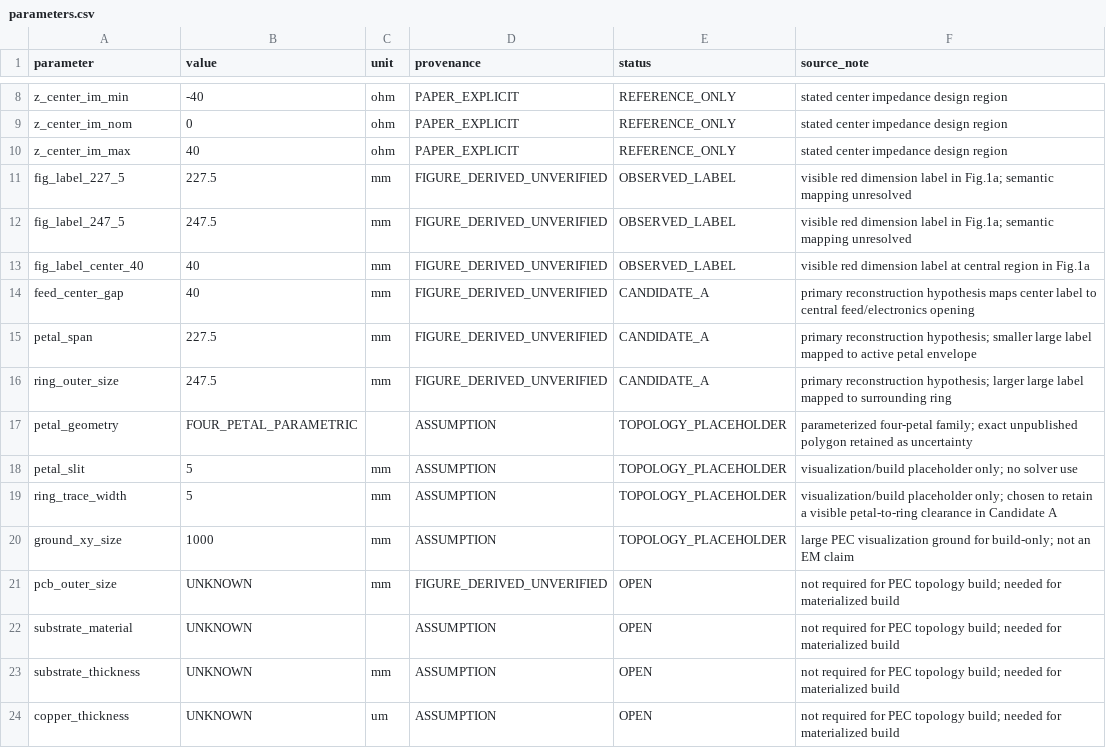
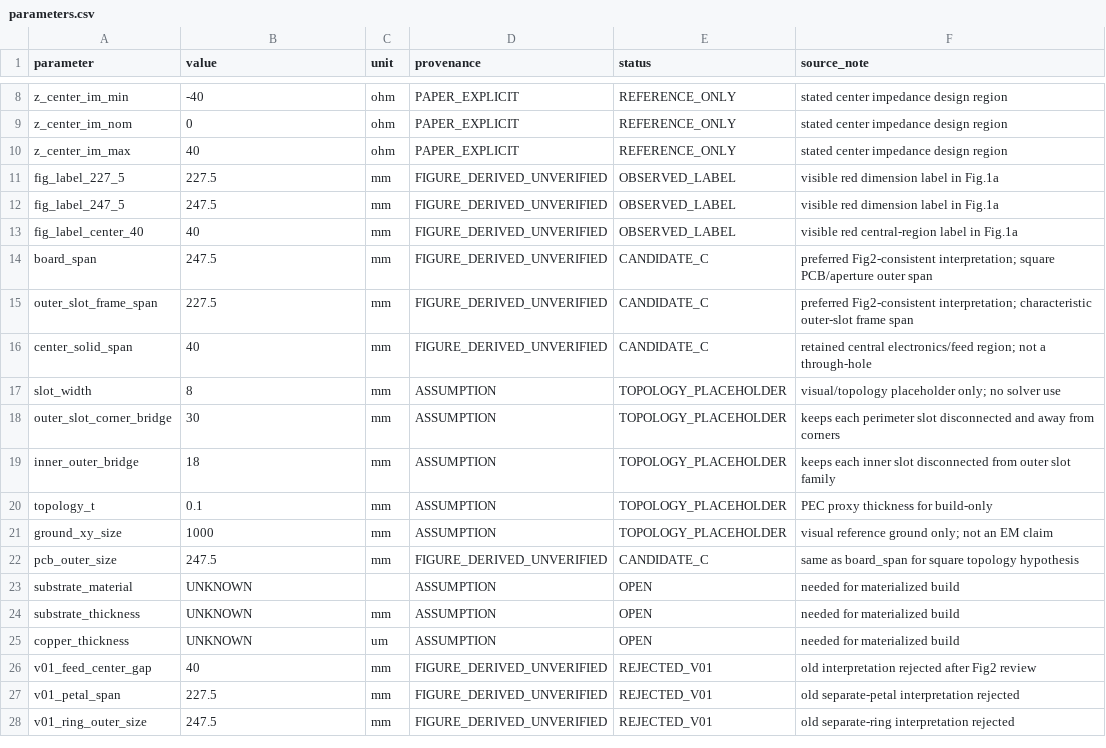
Before and after one commit to Dingo-infinity2020/GNSS_Lband_Active_Array, a CSV file: em/cst/R0_CHARTS_300_500/parameters.csv, drawn as a sheet; only a part is shown, gaps mark what is left out.

Commit message:
Replace V0.1 petal/ring mapping with Fig2 slotted-plate Candidate C

```diff
--- a/em/cst/R0_CHARTS_300_500/parameters.csv
+++ b/em/cst/R0_CHARTS_300_500/parameters.csv
@@ -10,15 +10,19 @@ z_center_im_nom,0,ohm,PAPER_EXPLICIT,REFERENCE_ONLY,stated center impedance desi
 z_center_im_max,40,ohm,PAPER_EXPLICIT,REFERENCE_ONLY,stated center impedance design region
-fig_label_227_5,227.5,mm,FIGURE_DERIVED_UNVERIFIED,OBSERVED_LABEL,visible red dimension label in Fig.1a; semantic mapping unresolved
-fig_label_247_5,247.5,mm,FIGURE_DERIVED_UNVERIFIED,OBSERVED_LABEL,visible red dimension label in Fig.1a; semantic mapping unresolved
-fig_label_center_40,40,mm,FIGURE_DERIVED_UNVERIFIED,OBSERVED_LABEL,visible red dimension label at central region in Fig.1a
-feed_center_gap,40,mm,FIGURE_DERIVED_UNVERIFIED,CANDIDATE_A,primary reconstruction hypothesis maps center label to central feed/electronics opening
-petal_span,227.5,mm,FIGURE_DERIVED_UNVERIFIED,CANDIDATE_A,primary reconstruction hypothesis; smaller large label mapped to active petal envelope
-ring_outer_size,247.5,mm,FIGURE_DERIVED_UNVERIFIED,CANDIDATE_A,primary reconstruction hypothesis; larger large label mapped to surrounding ring
-petal_geometry,FOUR_PETAL_PARAMETRIC,,ASSUMPTION,TOPOLOGY_PLACEHOLDER,parameterized four-petal family; exact unpublished polygon retained as uncertainty
-petal_slit,5,mm,ASSUMPTION,TOPOLOGY_PLACEHOLDER,visualization/build placeholder only; no solver use
-ring_trace_width,5,mm,ASSUMPTION,TOPOLOGY_PLACEHOLDER,visualization/build placeholder only; chosen to retain a visible petal-to-ring clearance in Candidate A
-ground_xy_size,1000,mm,ASSUMPTION,TOPOLOGY_PLACEHOLDER,large PEC visualization ground for build-only; not an EM claim
-pcb_outer_size,UNKNOWN,mm,FIGURE_DERIVED_UNVERIFIED,OPEN,not required for PEC topology build; needed for materialized build
-substrate_material,UNKNOWN,,ASSUMPTION,OPEN,not required for PEC topology build; needed for materialized build
-substrate_thickness,UNKNOWN,mm,ASSUMPTION,OPEN,not required for PEC topology build; needed for materialized build
-copper_thickness,UNKNOWN,um,ASSUMPTION,OPEN,not required for PEC topology build; needed for materialized build
+fig_label_227_5,227.5,mm,FIGURE_DERIVED_UNVERIFIED,OBSERVED_LABEL,visible red dimension label in Fig.1a
+fig_label_247_5,247.5,mm,FIGURE_DERIVED_UNVERIFIED,OBSERVED_LABEL,visible red dimension label in Fig.1a
+fig_label_center_40,40,mm,FIGURE_DERIVED_UNVERIFIED,OBSERVED_LABEL,visible red central-region label in Fig.1a
+board_span,247.5,mm,FIGURE_DERIVED_UNVERIFIED,CANDIDATE_C,preferred Fig2-consistent interpretation; square PCB/aperture outer span
+outer_slot_frame_span,227.5,mm,FIGURE_DERIVED_UNVERIFIED,CANDIDATE_C,preferred Fig2-consistent interpretation; characteristic outer-slot frame span
+center_solid_span,40,mm,FIGURE_DERIVED_UNVERIFIED,CANDIDATE_C,retained central electronics/feed region; not a through-hole
+slot_width,8,mm,ASSUMPTION,TOPOLOGY_PLACEHOLDER,visual/topology placeholder only; no solver use
+outer_slot_corner_bridge,30,mm,ASSUMPTION,TOPOLOGY_PLACEHOLDER,keeps each perimeter slot disconnected and away from corners
+inner_outer_bridge,18,mm,ASSUMPTION,TOPOLOGY_PLACEHOLDER,keeps each inner slot disconnected from outer slot family
+topology_t,0.1,mm,ASSUMPTION,TOPOLOGY_PLACEHOLDER,PEC proxy thickness for build-only
+ground_xy_size,1000,mm,ASSUMPTION,TOPOLOGY_PLACEHOLDER,visual reference ground only; not an EM claim
+pcb_outer_size,247.5,mm,FIGURE_DERIVED_UNVERIFIED,CANDIDATE_C,same as board_span for square topology hypothesis
+substrate_material,UNKNOWN,,ASSUMPTION,OPEN,needed for materialized build
+substrate_thickness,UNKNOWN,mm,ASSUMPTION,OPEN,needed for materialized build
+copper_thickness,UNKNOWN,um,ASSUMPTION,OPEN,needed for materialized build
+v01_feed_center_gap,40,mm,FIGURE_DERIVED_UNVERIFIED,REJECTED_V01,old interpretation rejected after Fig2 review
+v01_petal_span,227.5,mm,FIGURE_DERIVED_UNVERIFIED,REJECTED_V01,old separate-petal interpretation rejected
+v01_ring_outer_size,247.5,mm,FIGURE_DERIVED_UNVERIFIED,REJECTED_V01,old separate-ring interpretation rejected
```
